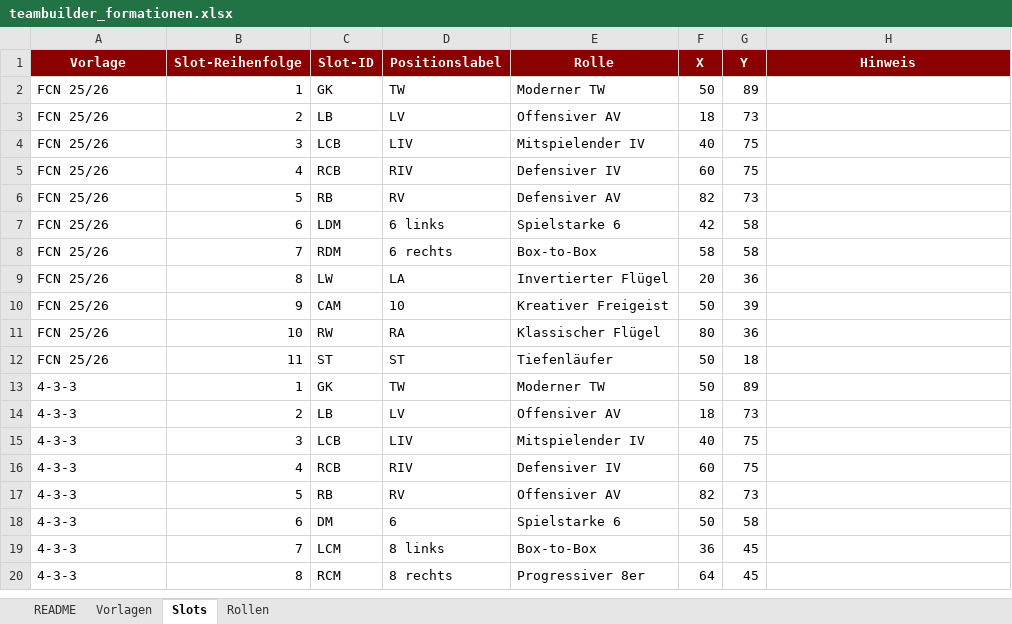
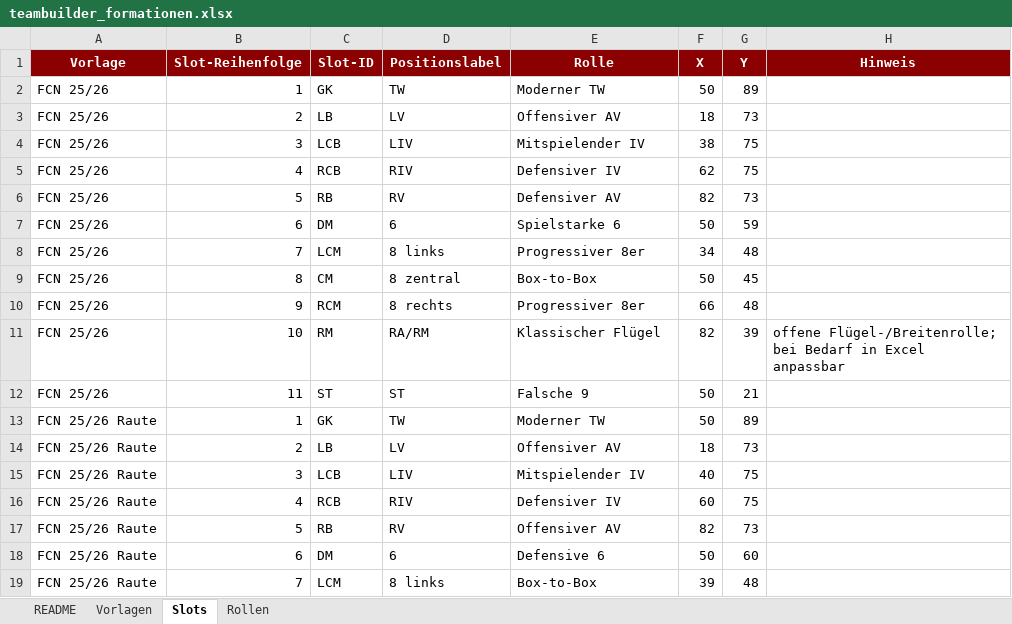
Before and after one commit to thebestianD/fcn_daten_tool, an Excel workbook: teambuilder_formationen.xlsx, sheet Slots, drawn as a sheet; only a part is shown; the shorter side is filled out with more unchanged rows; values as stored, in another font and other column widths than the file's, no borders; table styles not drawn; removed rows and columns are numbered as before the commit, all else as after; the diff covers the shown part only; the diff names each change by its address in the sheet, - before the commit and + after, or states it on an @@ line.

Commit message:
Neue Formationen

```diff
--- a/teambuilder_formationen.xlsx (sheet Slots)
+++ b/teambuilder_formationen.xlsx (sheet Slots)
-F4 (X): 40
+F4 (X): 38
-F5 (X): 60
+F5 (X): 62
-C7 (Slot-ID): LDM
+C7 (Slot-ID): DM
-D7 (Positionslabel): 6 links
+D7 (Positionslabel): 6
-F7 (X): 42
+F7 (X): 50
-G7 (Y): 58
+G7 (Y): 59
+row 8: FCN 25/26 | 7 | LCM | 8 links | Progressiver 8er | 34 | 48
-B9 (Slot-Reihenfolge): 7
+B9 (Slot-Reihenfolge): 8
-C9 (Slot-ID): RDM
+C9 (Slot-ID): CM
-D9 (Positionslabel): 6 rechts
+D9 (Positionslabel): 8 zentral
-F9 (X): 58
+F9 (X): 50
-G9 (Y): 58
+G9 (Y): 45
-row 9: FCN 25/26 | 8 | LW | LA | Invertierter Flügel | 20 | 36
-C10 (Slot-ID): CAM
+C10 (Slot-ID): RCM
-D10 (Positionslabel): 10
+D10 (Positionslabel): 8 rechts
-E10 (Rolle): Kreativer Freigeist
+E10 (Rolle): Progressiver 8er
-F10 (X): 50
+F10 (X): 66
-G10 (Y): 39
+G10 (Y): 48
-C11 (Slot-ID): RW
+C11 (Slot-ID): RM
-D11 (Positionslabel): RA
+D11 (Positionslabel): RA/RM
-F11 (X): 80
+F11 (X): 82
-G11 (Y): 36
+G11 (Y): 39
-H11 (Hinweis): (empty)
+H11 (Hinweis): offene Flügel-/Breitenrolle; bei Bedarf in Excel anpassbar
-E12 (Rolle): Tiefenläufer
+E12 (Rolle): Falsche 9
-G12 (Y): 18
+G12 (Y): 21
+row 13: FCN 25/26 Raute | 1 | GK | TW | Moderner TW | 50 | 89
+row 14: FCN 25/26 Raute | 2 | LB | LV | Offensiver AV | 18 | 73
+row 15: FCN 25/26 Raute | 3 | LCB | LIV | Mitspielender IV | 40 | 75
+row 16: FCN 25/26 Raute | 4 | RCB | RIV | Defensiver IV | 60 | 75
+row 17: FCN 25/26 Raute | 5 | RB | RV | Offensiver AV | 82 | 73
+row 18: FCN 25/26 Raute | 6 | DM | 6 | Defensive 6 | 50 | 60
+row 19: FCN 25/26 Raute | 7 | LCM | 8 links | Box-to-Box | 39 | 48
```
Also changed, not shown: 4 added rows and 1 edited cell elsewhere in this sheet, sheet Vorlagen, sheet README.
